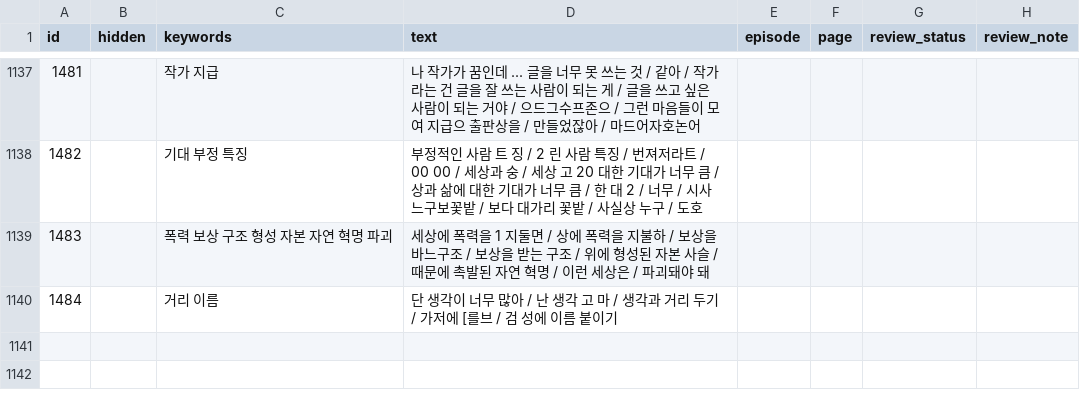
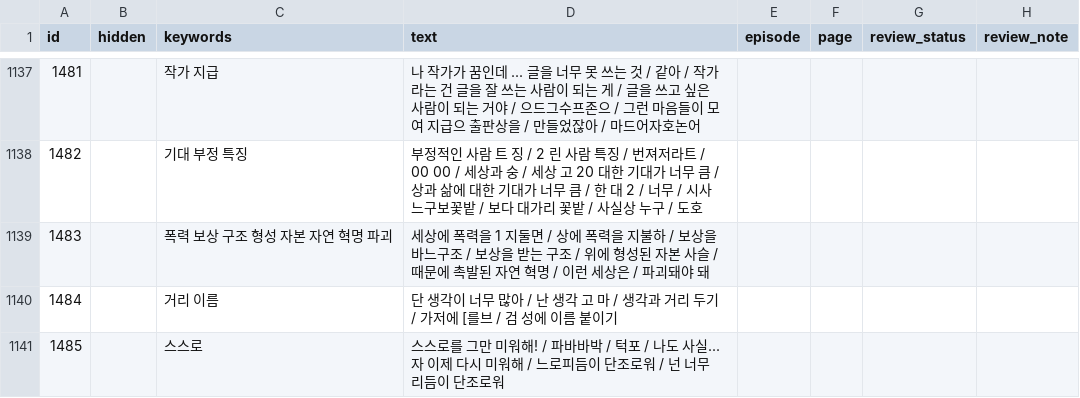
Before and after one commit to aaffffffffff123-lang/hyeomgyu, a CSV file: list.csv, drawn as a sheet; only a part is shown, gaps mark what is left out; the diff names each change by its address in the sheet, - before the commit and + after, or states it on an @@ line.

```diff
--- a/list.csv
+++ b/list.csv
+row 1141: 1485 |  | 스스로 | 스스로를 그만 미워해! / 파바바박 / 턱포 / 나도 사실... 자 이제 다시 미워해 / 느로피듬이 단조로워 / 넌 너무 리듬이 단조로워
```
Also changed, not shown: 4 other files.
